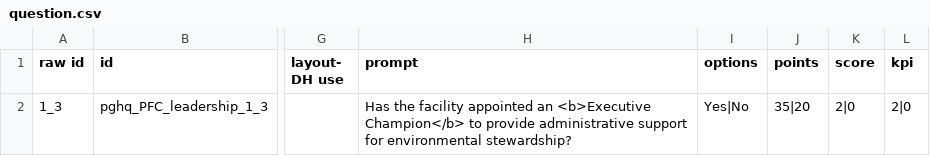
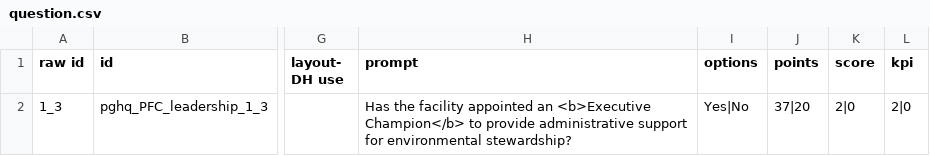
Before and after one commit to qplot/award, a CSV file: docroot/sites/all/modules/custom/pgh_migrate/sample/points/question.csv, drawn as a sheet; only a part is shown, gaps mark what is left out; the diff names each change by its address in the sheet, - before the commit and + after, or states it on an @@ line.

```diff
--- a/docroot/sites/all/modules/custom/pgh_migrate/sample/points/question.csv
+++ b/docroot/sites/all/modules/custom/pgh_migrate/sample/points/question.csv
-J2 (points): 35|20
+J2 (points): 37|20
```
Also changed, not shown: 1 other file.
